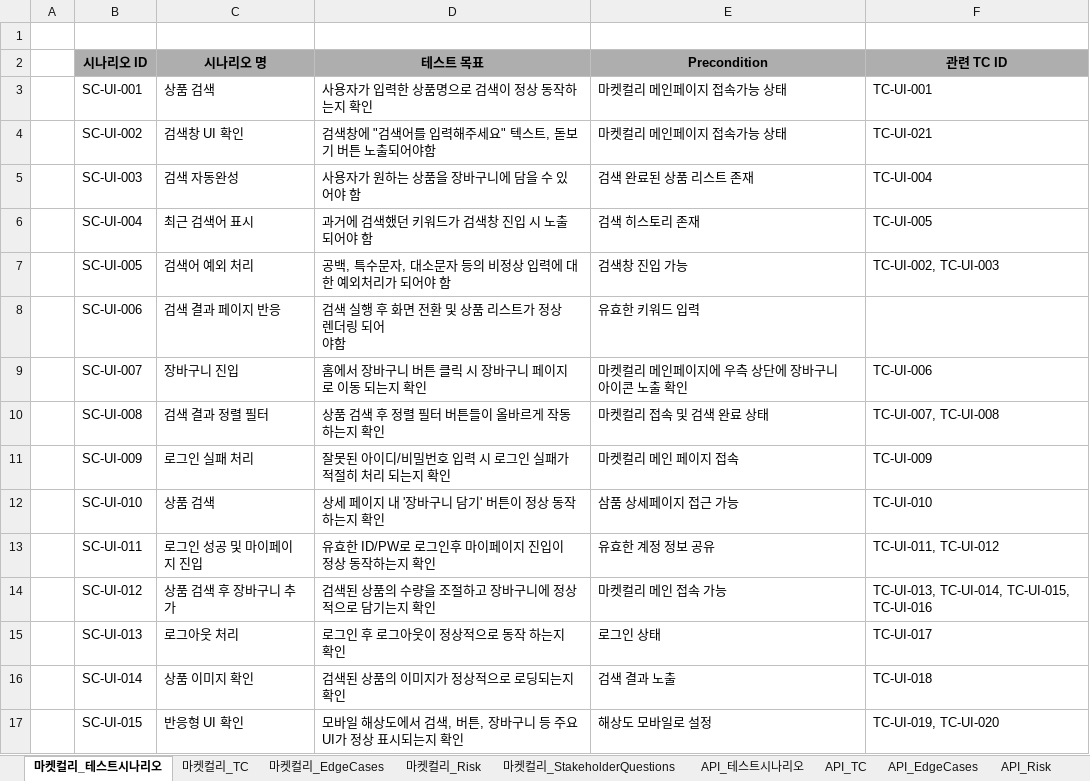
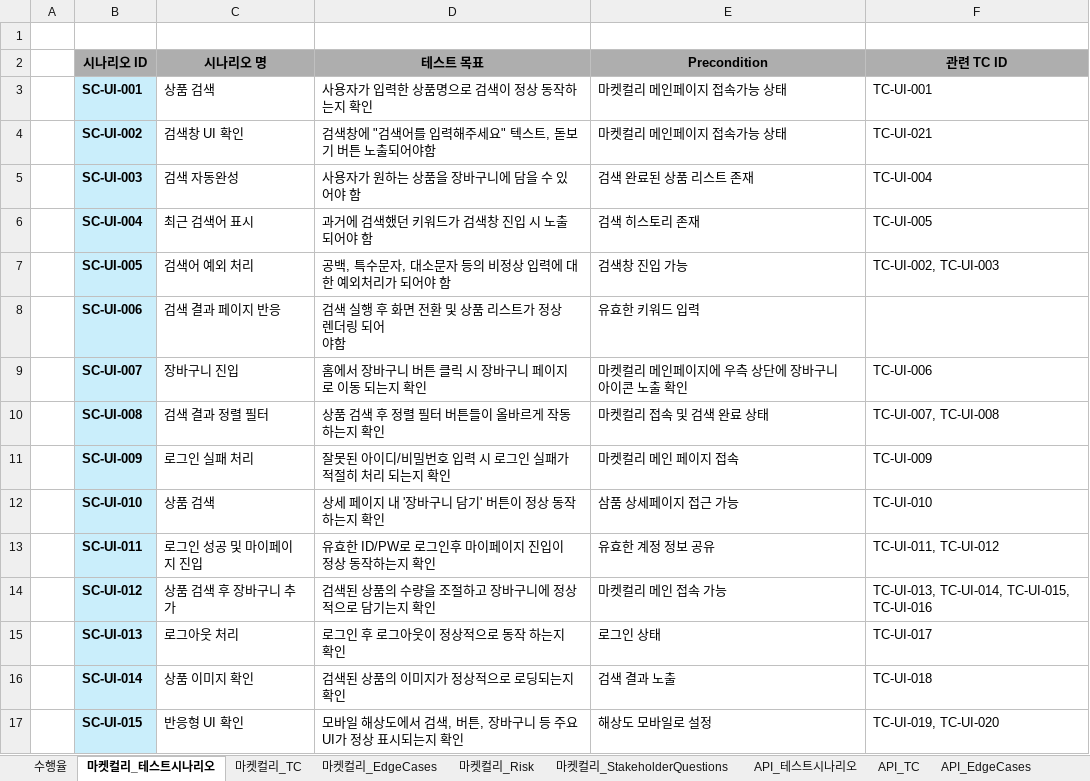
Before and after one commit to yoplekiller/QATEST, an Excel workbook: docs/테스트설계_포트폴리오용.xlsx, sheet 마켓컬리_테스트시나리오, drawn as a sheet; values as stored, in another font and other column widths than the file's, no borders; the diff names each change by its address in the sheet, - before the commit and + after, or states it on an @@ line.

```diff
--- a/docs/테스트설계_포트폴리오용.xlsx (sheet 마켓컬리_테스트시나리오)
+++ b/docs/테스트설계_포트폴리오용.xlsx (sheet 마켓컬리_테스트시나리오)
+sheet tab: 수행율
@@ B3:B17 fill: none → #CAEEFB, bold: off → on @@
```
Also changed, not shown: sheet 마켓컬리_TC, sheet 마켓컬리_EdgeCases, sheet 마켓컬리_Risk, sheet API_TC, other sheet tabs, 9 other files.
